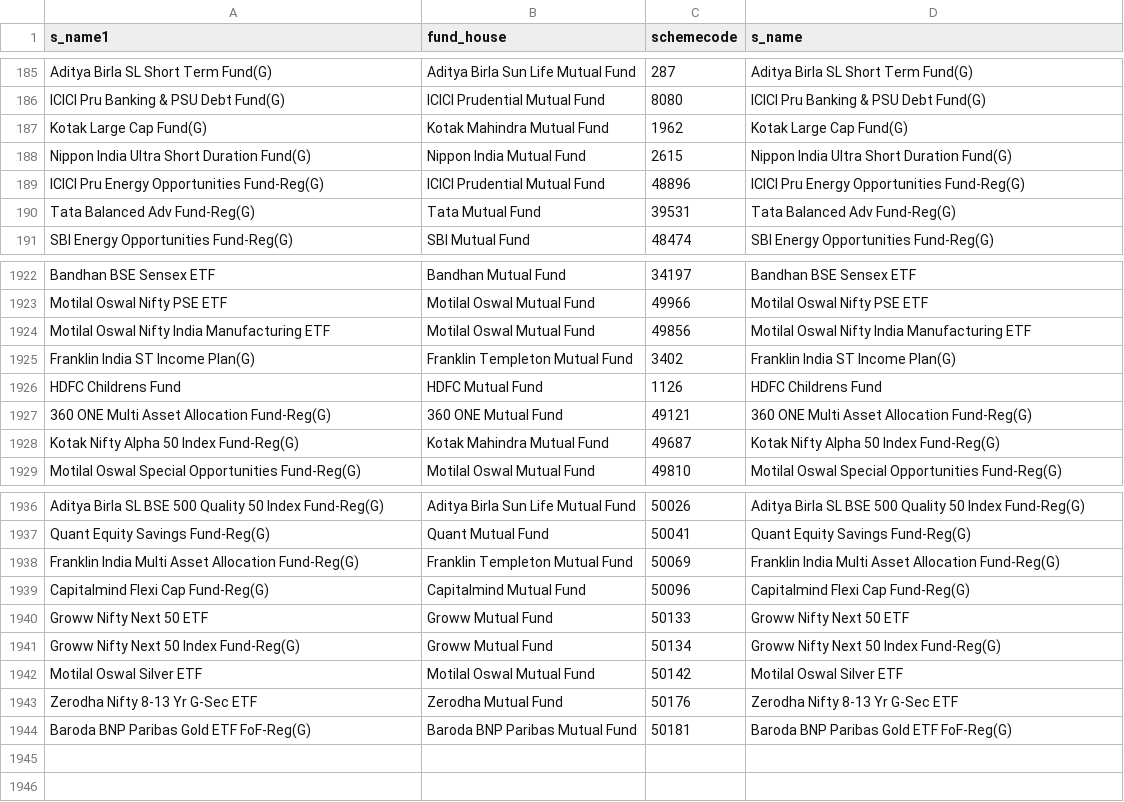
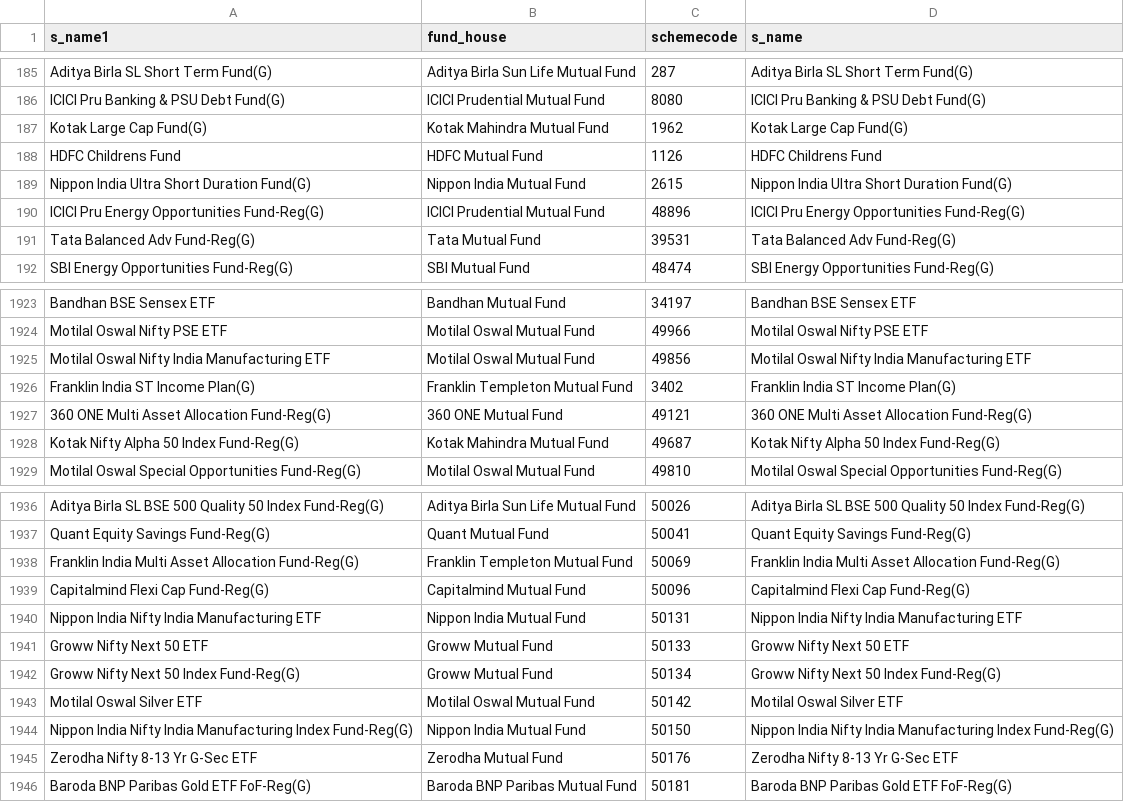
Before and after one commit to nikunjbaheti/MF_Debt_Holdings, a CSV file: MFCodes.csv, drawn as a sheet; only a part is shown, gaps mark what is left out.

```diff
--- a/MFCodes.csv
+++ b/MFCodes.csv
@@ -187,2 +187,3 @@ ICICI Pru Banking & PSU Debt Fund(G),ICICI Prudential Mutual Fund,8080,ICICI Pru
 Kotak Large Cap Fund(G),Kotak Mahindra Mutual Fund,1962,Kotak Large Cap Fund(G)
+HDFC Childrens Fund,HDFC Mutual Fund,1126,HDFC Childrens Fund
 Nippon India Ultra Short Duration Fund(G),Nippon India Mutual Fund,2615,Nippon India Ultra Short Duration Fund(G)
@@ -1925,3 +1926,2 @@ Motilal Oswal Nifty India Manufacturing ETF,Motilal Oswal Mutual Fund,49856,Moti
 Franklin India ST Income Plan(G),Franklin Templeton Mutual Fund,3402,Franklin India ST Income Plan(G)
-HDFC Childrens Fund,HDFC Mutual Fund,1126,HDFC Childrens Fund
 360 ONE Multi Asset Allocation Fund-Reg(G),360 ONE Mutual Fund,49121,360 ONE Multi Asset Allocation Fund-Reg(G)
@@ -1939,2 +1939,3 @@ Franklin India Multi Asset Allocation Fund-Reg(G),Franklin Templeton Mutual Fund
 Capitalmind Flexi Cap Fund-Reg(G),Capitalmind Mutual Fund,50096,Capitalmind Flexi Cap Fund-Reg(G)
+Nippon India Nifty India Manufacturing ETF,Nippon India Mutual Fund,50131,Nippon India Nifty India Manufacturing ETF
 Groww Nifty Next 50 ETF,Groww Mutual Fund,50133,Groww Nifty Next 50 ETF
@@ -1942,2 +1943,3 @@ Groww Nifty Next 50 Index Fund-Reg(G),Groww Mutual Fund,50134,Groww Nifty Next 5
 Motilal Oswal Silver ETF,Motilal Oswal Mutual Fund,50142,Motilal Oswal Silver ETF
+Nippon India Nifty India Manufacturing Index Fund-Reg(G),Nippon India Mutual Fund,50150,Nippon India Nifty India Manufacturing Index Fund-Reg(G)
 Zerodha Nifty 8-13 Yr G-Sec ETF,Zerodha Mutual Fund,50176,Zerodha Nifty 8-13 Yr G-Sec ETF
```
Also changed, not shown: StkCode.csv.
